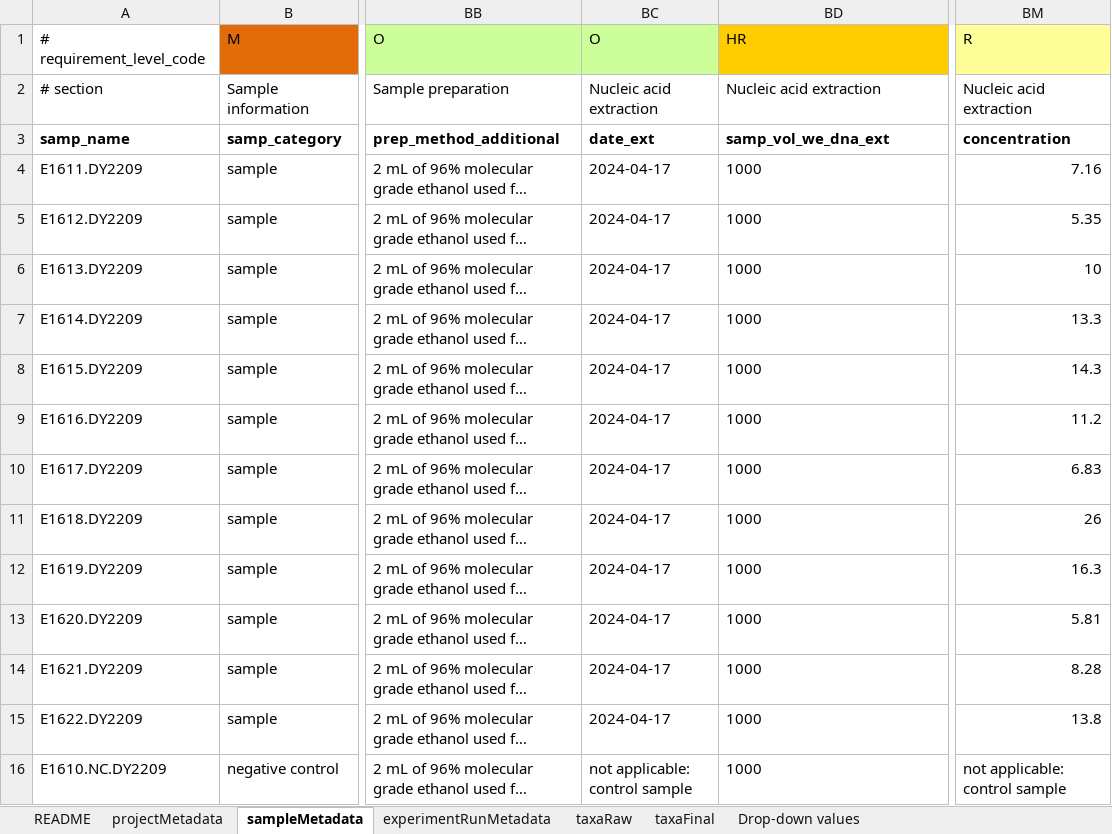
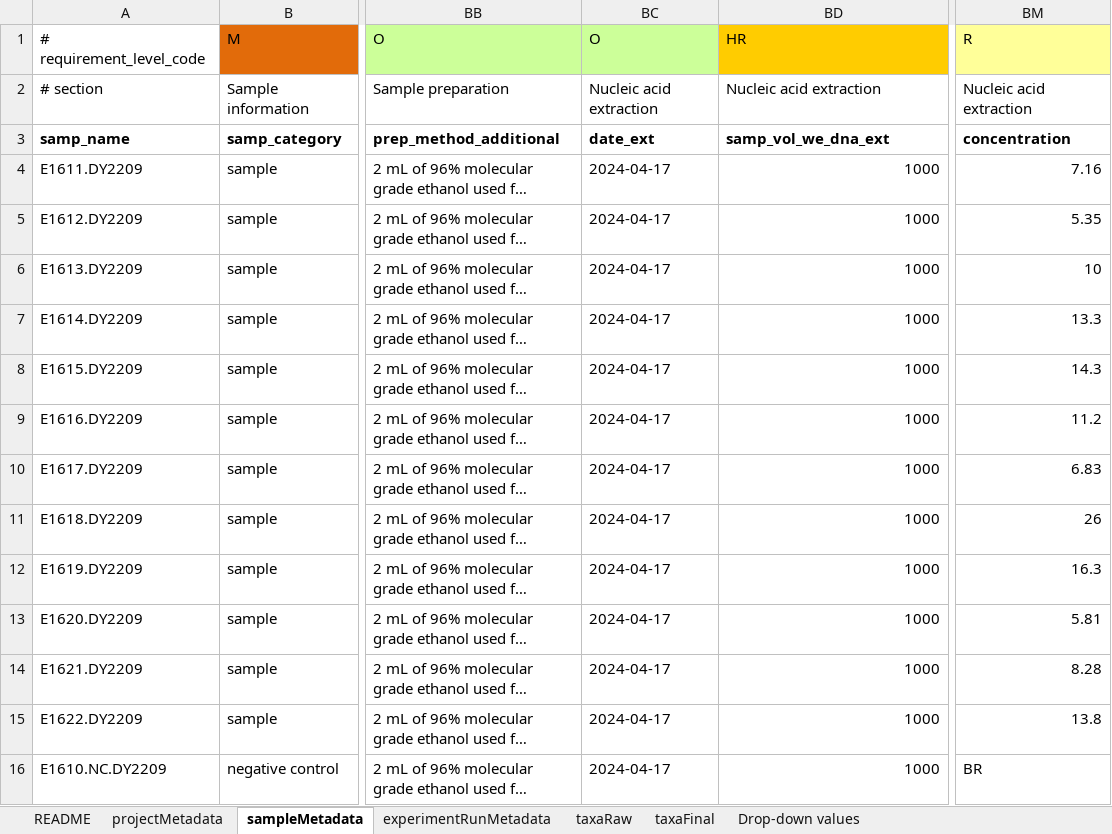
Before and after one commit to NOAA-PMEL/FAIRe-Mapping, an Excel workbook: projects/EcoFoci/dy2209/data/dy2209_faire.xlsx, sheet sampleMetadata, drawn as a sheet; only a part is shown, gaps mark what is left out; long unchanged cells end in …; values as stored, in another font and other column widths than the file's, no borders; the diff names each change by its address in the sheet, - before the commit and + after, or states it on an @@ line.

```diff
--- a/projects/EcoFoci/dy2209/data/dy2209_faire.xlsx (sheet sampleMetadata)
+++ b/projects/EcoFoci/dy2209/data/dy2209_faire.xlsx (sheet sampleMetadata)
-BD4:BD16 alignment: left
+BD4:BD16 alignment: right
-BC16: not applicable: control sample
+BC16: 2024-04-17
-BM16: not applicable: control sample
+BM16: BR
```
Also changed, not shown: sheet Drop-down values, faire_template.xlsx, projects/EcoFoci/dy2012/data/dy2012_faire.xlsx, 34 other files.
